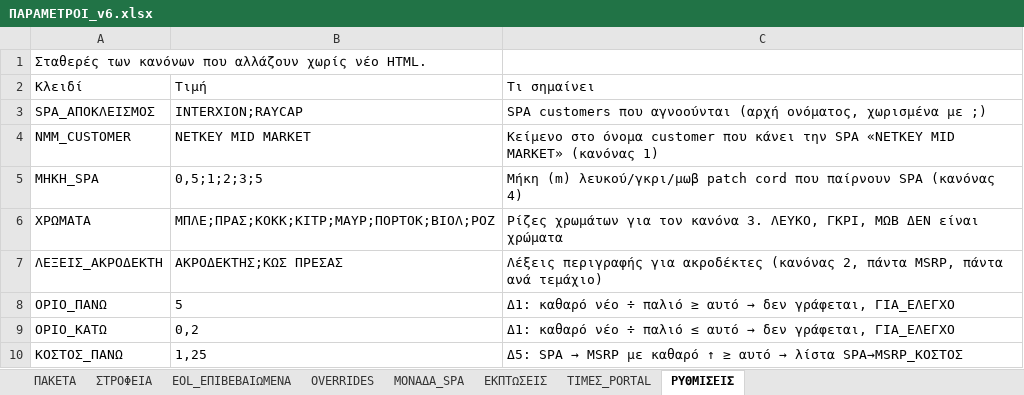
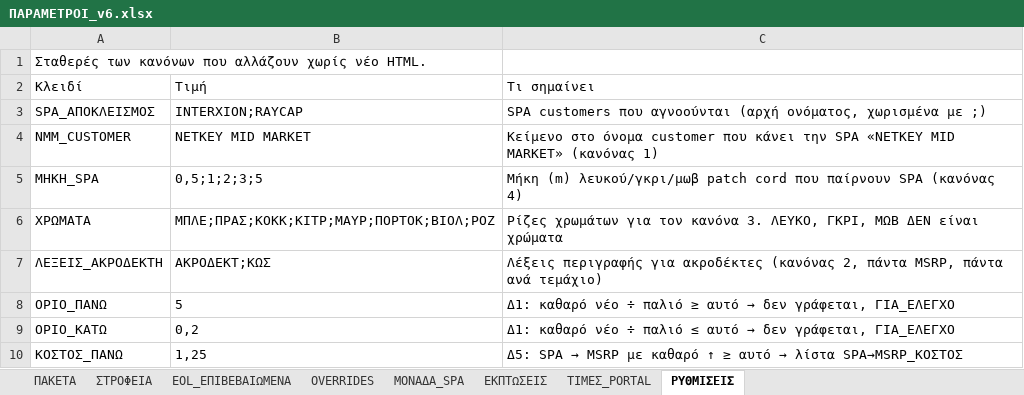
Before and after one commit to Nliapis-ai/panduit-pricing-engine, an Excel workbook: html/params/ΠΑΡΑΜΕΤΡΟΙ_v6.xlsx, sheet ΡΥΘΜΙΣΕΙΣ, drawn as a sheet; values as stored, in another font and other column widths than the file's, no borders; the diff names each change by its address in the sheet, - before the commit and + after, or states it on an @@ line.

```diff
--- a/html/params/ΠΑΡΑΜΕΤΡΟΙ_v6.xlsx (sheet ΡΥΘΜΙΣΕΙΣ)
+++ b/html/params/ΠΑΡΑΜΕΤΡΟΙ_v6.xlsx (sheet ΡΥΘΜΙΣΕΙΣ)
-B7: ΑΚΡΟΔΕΚΤΗΣ;ΚΩΣ ΠΡΕΣΑΣ
+B7: ΑΚΡΟΔΕΚΤ;ΚΩΣ
```
Also changed, not shown: 2 other files.
